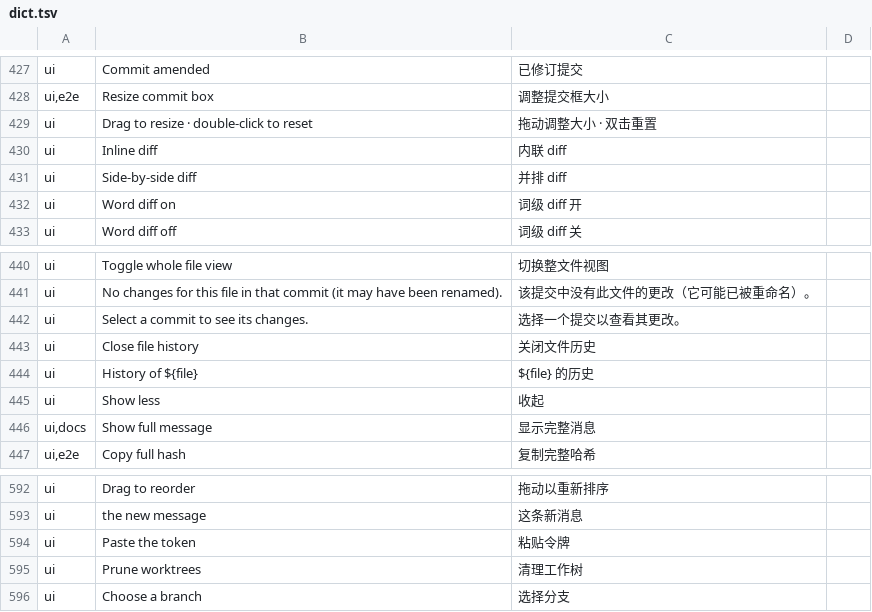
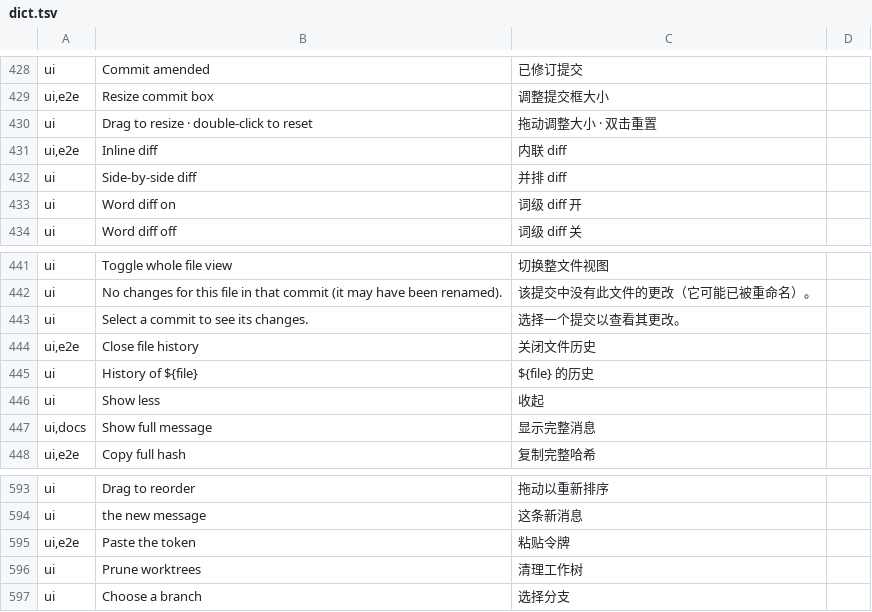
Before and after one commit to wuwuzhazha/angkorgit-zh, a TSV file: zh-dict/dict.tsv, drawn as a sheet; only a part is shown, gaps mark what is left out; the diff covers the shown part only.

```diff
--- a/zh-dict/dict.tsv
+++ b/zh-dict/dict.tsv
@@ -429,3 +430,3 @@ ui,e2e	Resize commit box	调整提交框大小
 ui	Drag to resize · double-click to reset	拖动调整大小 · 双击重置
-ui	Inline diff	内联 diff
+ui,e2e	Inline diff	内联 diff
 ui	Side-by-side diff	并排 diff
@@ -442,3 +443,3 @@ ui	No changes for this file in that commit (it may have been renamed).	该提交
 ui	Select a commit to see its changes.	选择一个提交以查看其更改。
-ui	Close file history	关闭文件历史
+ui,e2e	Close file history	关闭文件历史
 ui	History of ${file}	${file} 的历史
@@ -593,3 +594,3 @@ ui	Drag to reorder	拖动以重新排序
 ui	the new message	这条新消息
-ui	Paste the token	粘贴令牌
+ui,e2e	Paste the token	粘贴令牌
 ui	Prune worktrees	清理工作树
```
Also changed, not shown: 3 added rows and 3 edited cells elsewhere in this file, 3 other files.
